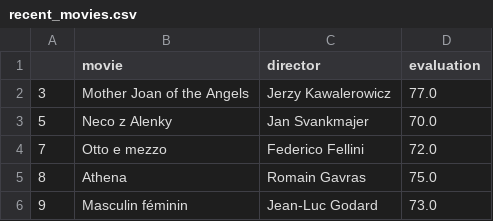
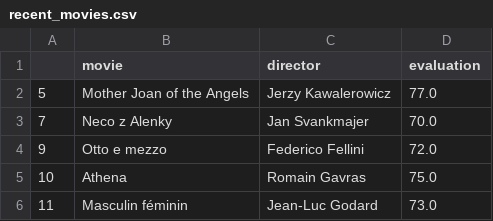
Before and after one commit to muellermax/muellermax.github.io, a CSV file: moviedashboard/recent_movies.csv, drawn as a sheet.

Commit message:
update 6.11.22

```diff
--- a/moviedashboard/recent_movies.csv
+++ b/moviedashboard/recent_movies.csv
@@ -1,6 +1,6 @@
 ,movie,director,evaluation
-3,Mother Joan of the Angels,Jerzy Kawalerowicz,77.0
-5,Neco z Alenky,Jan Svankmajer,70.0
-7,Otto e mezzo,Federico Fellini,72.0
-8,Athena,Romain Gavras,75.0
-9,Masculin féminin,Jean-Luc Godard,73.0
+5,Mother Joan of the Angels,Jerzy Kawalerowicz,77.0
+7,Neco z Alenky,Jan Svankmajer,70.0
+9,Otto e mezzo,Federico Fellini,72.0
+10,Athena,Romain Gavras,75.0
+11,Masculin féminin,Jean-Luc Godard,73.0
```
